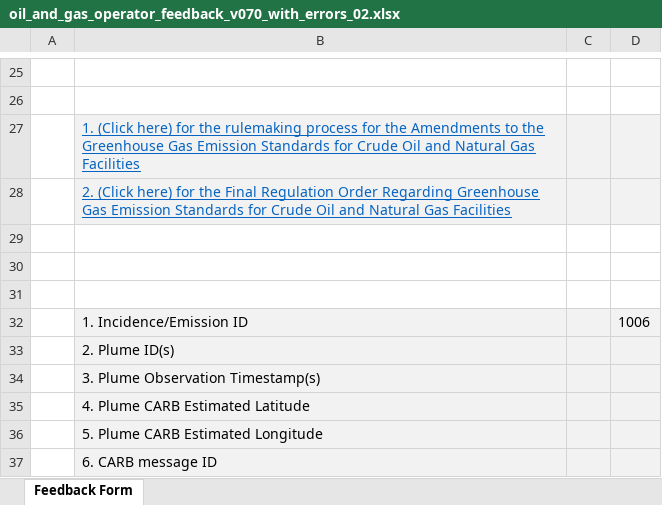
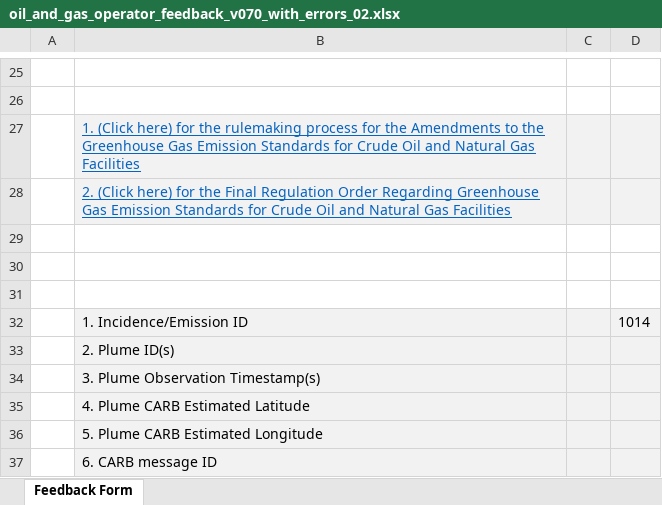
Before and after one commit to tony-held-carb/feedback_portal, an Excel workbook: feedback_forms/testing_versions/oil_and_gas_operator_feedback_v070_with_errors_02.xlsx, sheet Feedback Form, drawn as a sheet; only a part is shown, gaps mark what is left out; values as stored, in another font and other column widths than the file's, no borders; charts and pictures not drawn; the diff names each change by its address in the sheet, - before the commit and + after, or states it on an @@ line.

```diff
--- a/feedback_forms/testing_versions/oil_and_gas_operator_feedback_v070_with_errors_02.xlsx (sheet Feedback Form)
+++ b/feedback_forms/testing_versions/oil_and_gas_operator_feedback_v070_with_errors_02.xlsx (sheet Feedback Form)
-D32: 1006
+D32: 1014
```
Also changed, not shown: feedback_forms/testing_versions/landfill_operator_feedback_v070_with_errors_02.xlsx, feedback_forms/testing_versions/oil_and_gas_operator_feedback_v070_blank_01.xlsx, 5 other files.
